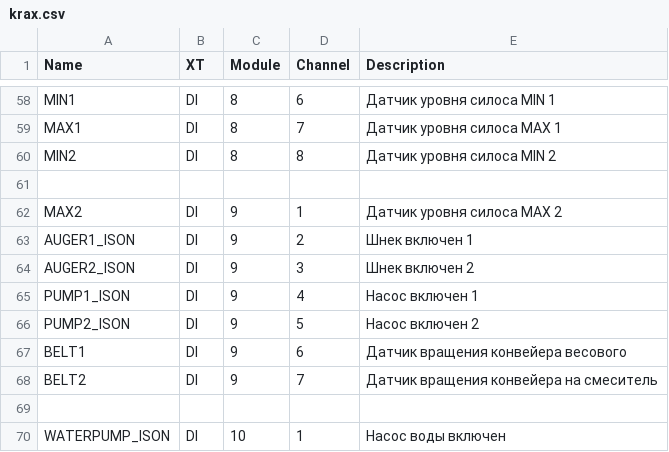
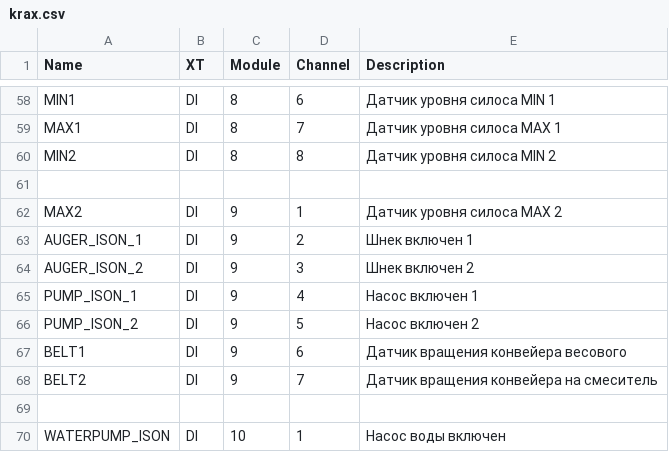
Before and after one commit to chkrain/TECHRESOURCE071025, a CSV file: src/krax.csv, drawn as a sheet; only a part is shown, gaps mark what is left out; the diff covers the shown part only.

```diff
--- a/src/krax.csv
+++ b/src/krax.csv
@@ -62,6 +62,6 @@ MIN2;DI;8;8;Датчик уровня силоса MIN 2
 MAX2;DI;9;1;Датчик уровня силоса MAX 2
-AUGER1_ISON;DI;9;2;Шнек включен 1
-AUGER2_ISON;DI;9;3;Шнек включен 2
-PUMP1_ISON;DI;9;4;Насос включен 1
-PUMP2_ISON;DI;9;5;Насос включен 2
+AUGER_ISON_1;DI;9;2;Шнек включен 1
+AUGER_ISON_2;DI;9;3;Шнек включен 2
+PUMP_ISON_1;DI;9;4;Насос включен 1
+PUMP_ISON_2;DI;9;5;Насос включен 2
 BELT1;DI;9;6;Датчик вращения конвейера весового
```
Also changed, not shown: 42 edited cells elsewhere in this file, 6 other files.
